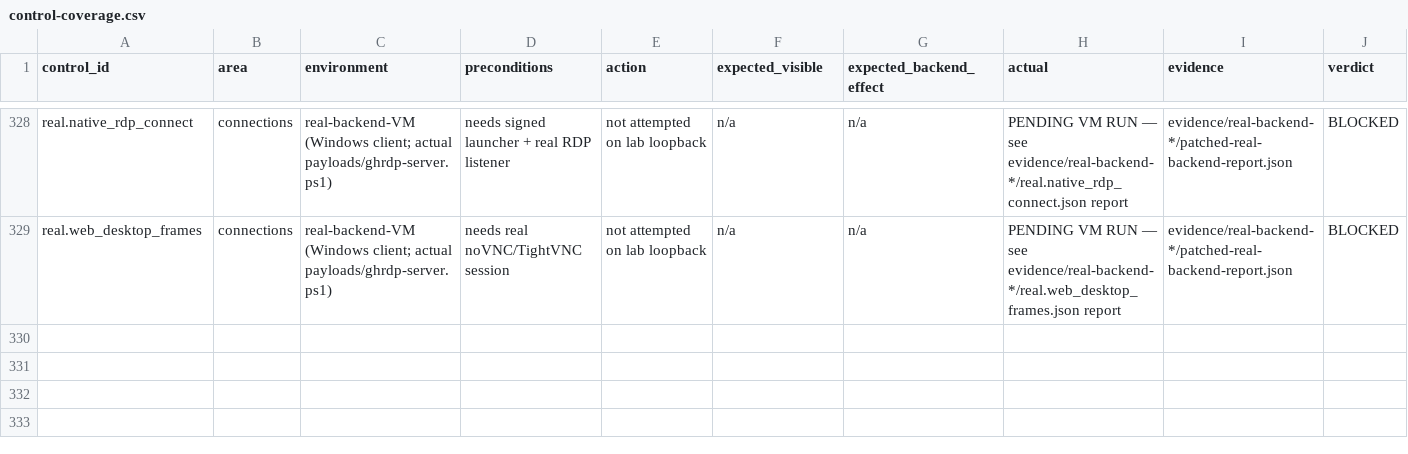
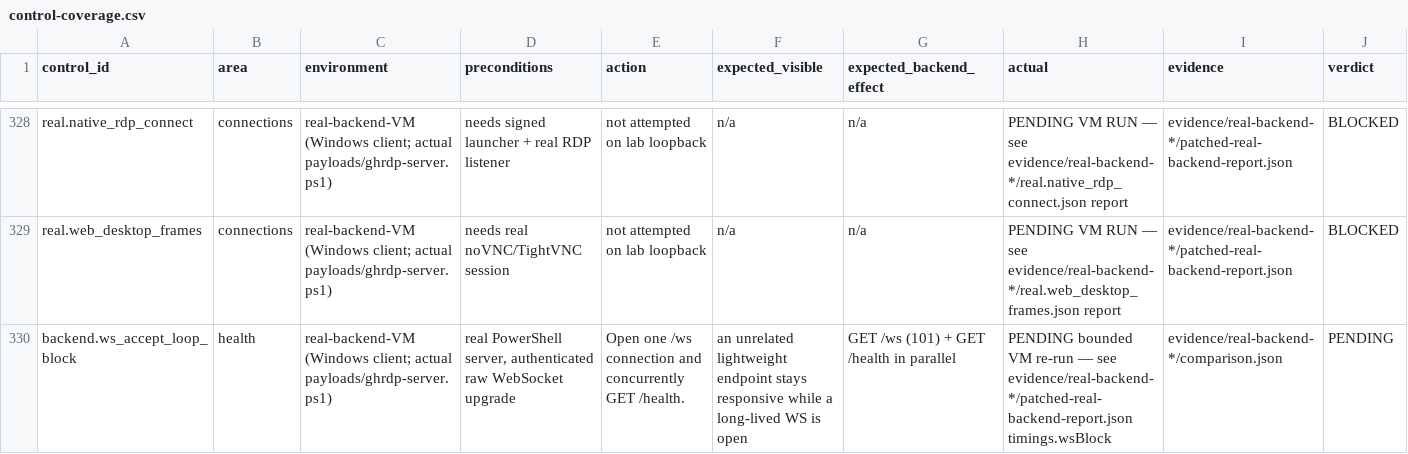
Before and after one commit to dictationb1/supreme-lamp-lab, a CSV file: reports/mission-control/40051974454-1/control-coverage.csv, drawn as a sheet; only a part is shown, gaps mark what is left out; rows hold the shown columns only; the diff names each change by its address in the sheet, - before the commit and + after, or states it on an @@ line.

Commit message:
real-backend: bound the run (per-label deadline, incremental flush), measure & confirm R2 inline-WS accept-loop stall, stub WS in the driven browser
Run 40063545799 bound the real server but hung 26+ min once the app opened a
WebSocket: Invoke-ClientRequest calls Invoke-F99WebSocketUpgrade INLINE on the
single accept thread (loop up to 30min/90s idle), so one /ws blocks every HTTP
endpoint. This is very likely the user's frozen-UI root cause. Add a bounded
(~7s) measureWsBlock() probe for it, stub WebSocket in the Playwright context
so the other controls can be verified against the real server, cap each label
at --max-seconds 180 with a step timeout of 20min, flush the report after every
phase, drop the hanging /diag probe, unlock the token gate, and skip routes if
the shell never mounts. Document R2 as CONFIRMED_UNFIXED with a precise repair
location; candidate verdict is PARTIAL, not fully verified. 228/0/8 lab regs.

Co-authored-by: arena-agent <297053741+arena-agent@users.noreply.github.com>

```diff
--- a/reports/mission-control/40051974454-1/control-coverage.csv
+++ b/reports/mission-control/40051974454-1/control-coverage.csv
+row 330: backend.ws_accept_loop_block | health | real-backend-VM (Windows client; actual payloads/ghrdp-server.ps1) | real PowerShell server, authenticated raw WebSocket upgrade | Open one /ws connection and concurrently GET /health. | an unrelated lightweight endpoint stays responsive while a long-lived WS is open | GET /ws (101) + GET /health in parallel | PENDING bounded VM re-run — see evidence/real-backend-*/patched-real-backend-report.json timings.wsBlock | evidence/real-backend-*/comparison.json | PENDING
```
Also changed, not shown: 7 other files.
